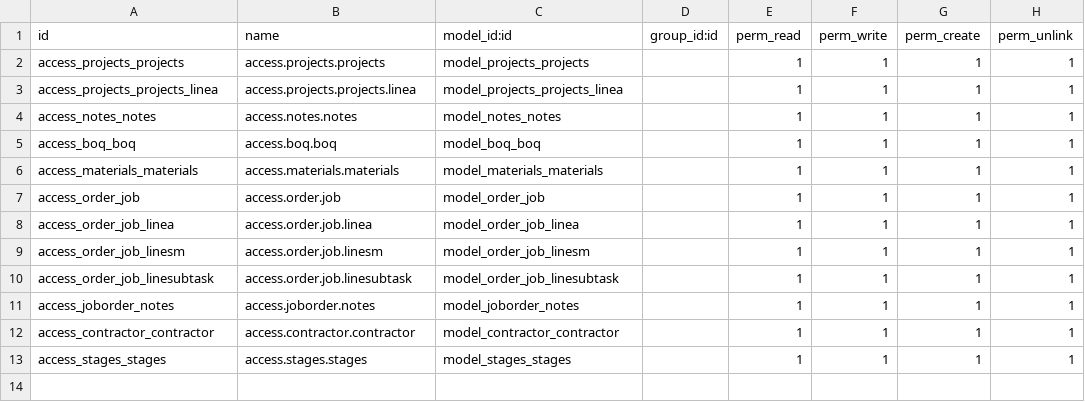
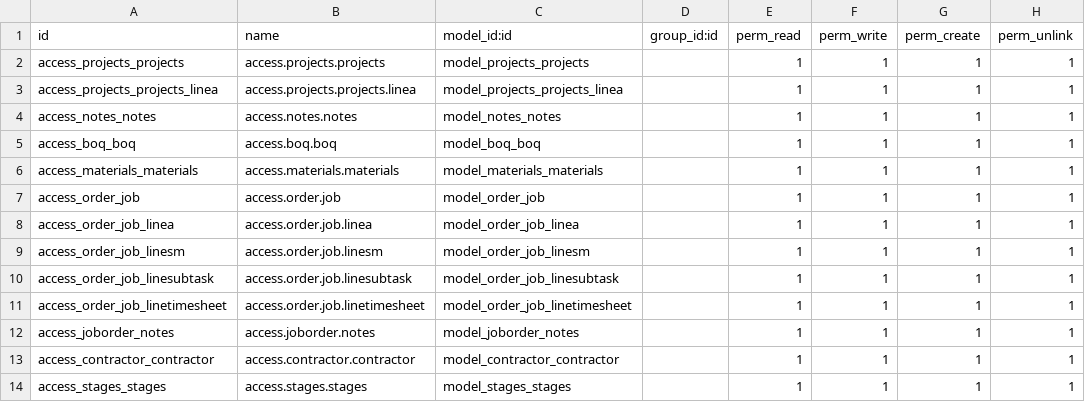
Before and after one commit to farhanrashad/demo-130, a CSV file: de_construction_app/security/ir.model.access.csv, drawn as a sheet; the diff names each change by its address in the sheet, - before the commit and + after, or states it on an @@ line.

Commit message:
construction project updated

```diff
--- a/de_construction_app/security/ir.model.access.csv
+++ b/de_construction_app/security/ir.model.access.csv
+row 11: access_order_job_linetimesheet | access.order.job.linetimesheet | model_order_job_linetimesheet |  | 1 | 1 | 1 | 1
```
Also changed, not shown: 14 other files.
